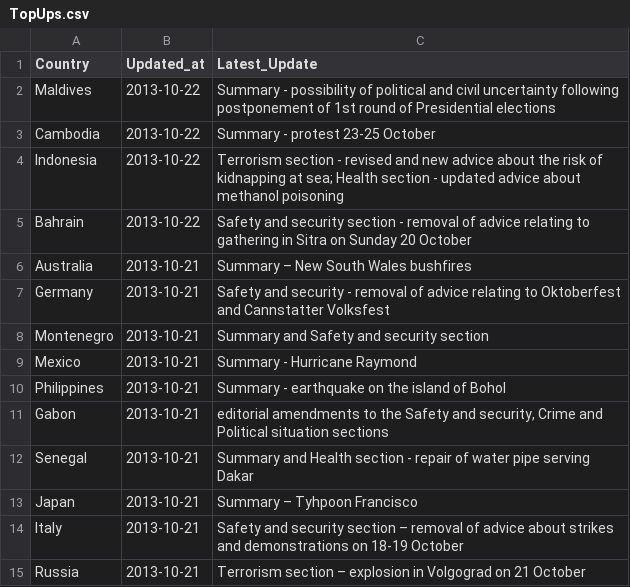
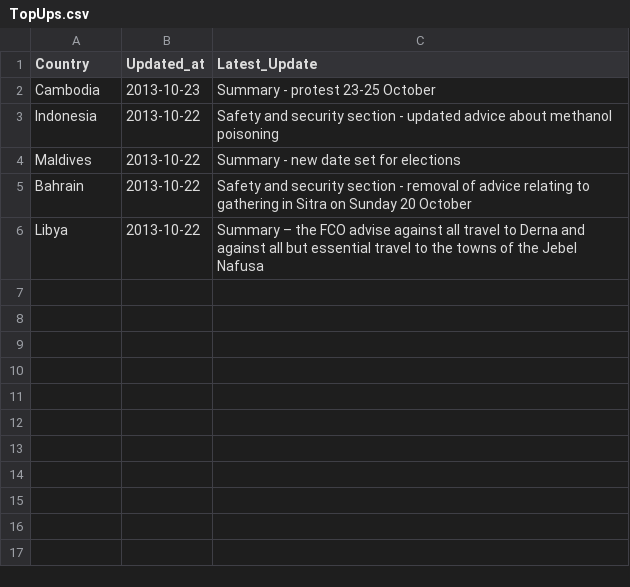
Before and after one commit to DPCollins/FCO2, a CSV file: TopUps.csv, drawn as a sheet.

```diff
--- a/TopUps.csv
+++ b/TopUps.csv
@@ -1,15 +1,6 @@
 Country,Updated_at,Latest_Update
-Maldives,2013-10-22, Summary - possibility of political and civil uncertainty following postponement of 1st round of Presidential elections
-Cambodia,2013-10-22, Summary - protest 23-25 October
-Indonesia,2013-10-22, Terrorism section - revised and new advice about the risk of kidnapping at sea; Health section - updated advice about methanol poisoning
+Cambodia,2013-10-23, Summary - protest 23-25 October
+Indonesia,2013-10-22, Safety and security section - updated advice about methanol poisoning
+Maldives,2013-10-22, Summary - new date set for elections
 Bahrain,2013-10-22, Safety and security section - removal of advice relating to gathering in Sitra on Sunday 20 October
-Australia,2013-10-21, Summary – New South Wales bushfires
-Germany,2013-10-21, Safety and security - removal of advice relating to Oktoberfest and Cannstatter Volksfest
-Montenegro,2013-10-21, Summary and Safety and security section
-Mexico,2013-10-21, Summary - Hurricane Raymond
-Philippines,2013-10-21, Summary - earthquake on the island of Bohol
-Gabon,2013-10-21," editorial amendments to the Safety and security, Crime and Political situation sections"
-Senegal,2013-10-21, Summary and Health section - repair of water pipe serving Dakar
-Japan,2013-10-21, Summary – Tyhpoon Francisco
-Italy,2013-10-21, Safety and security section – removal of advice about strikes and demonstrations on 18-19 October
-Russia,2013-10-21, Terrorism section – explosion in Volgograd on 21 October
+Libya,2013-10-22, Summary – the FCO advise against all travel to Derna and against all but essential travel to the towns of the Jebel Nafusa
```
Also changed, not shown: WV2TEST.csv.
